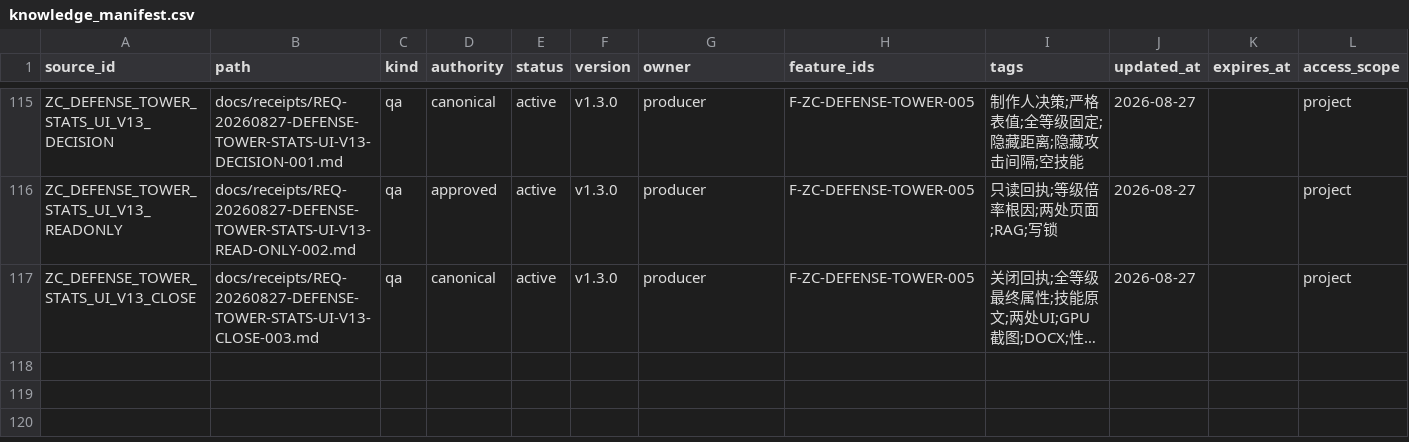
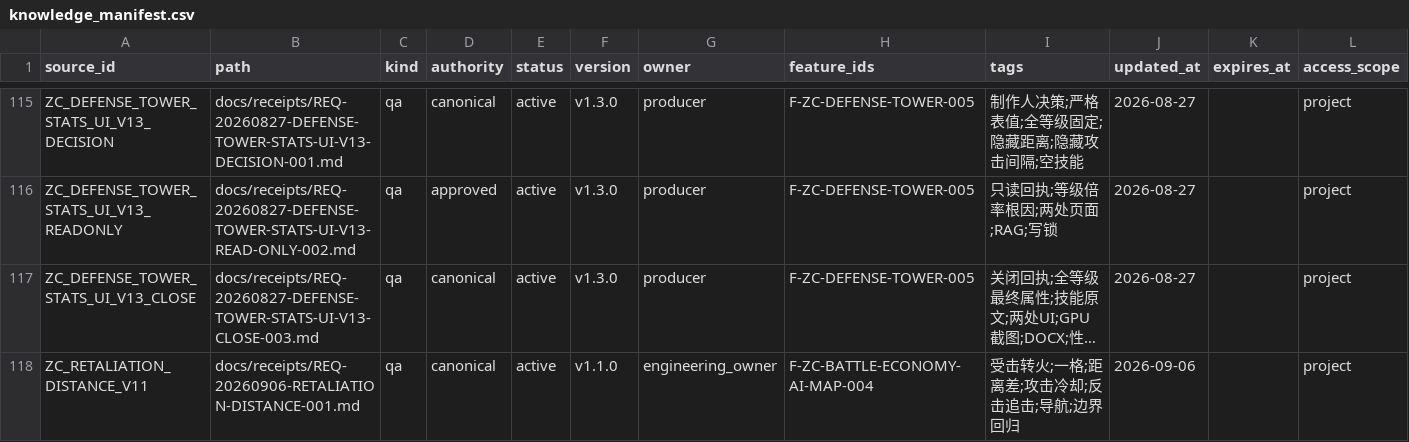
Before and after one commit to BlacKKing4210/zhanchengdashi, a CSV file: knowledge/knowledge_manifest.csv, drawn as a sheet; only a part is shown, gaps mark what is left out; long unchanged cells end in …; rows hold the shown columns only; the diff names each change by its address in the sheet, - before the commit and + after, or states it on an @@ line.

Commit message:
fix: gate idle retaliation on a one-hex distance advantage

```diff
--- a/knowledge/knowledge_manifest.csv
+++ b/knowledge/knowledge_manifest.csv
+row 118: ZC_RETALIATION_DISTANCE_V11 | docs/receipts/REQ-20260906-RETALIATION-DISTANCE-001.md | qa | canonical | active | v1.1.0 | engineering_owner | F-ZC-BATTLE-ECONOMY-AI-MAP-004 | 受击转火;一格;距离差;攻击冷却;反击追击;导航;边界回归 | 2026-09-06 |  | project
```
Also changed, not shown: 6 other files.
